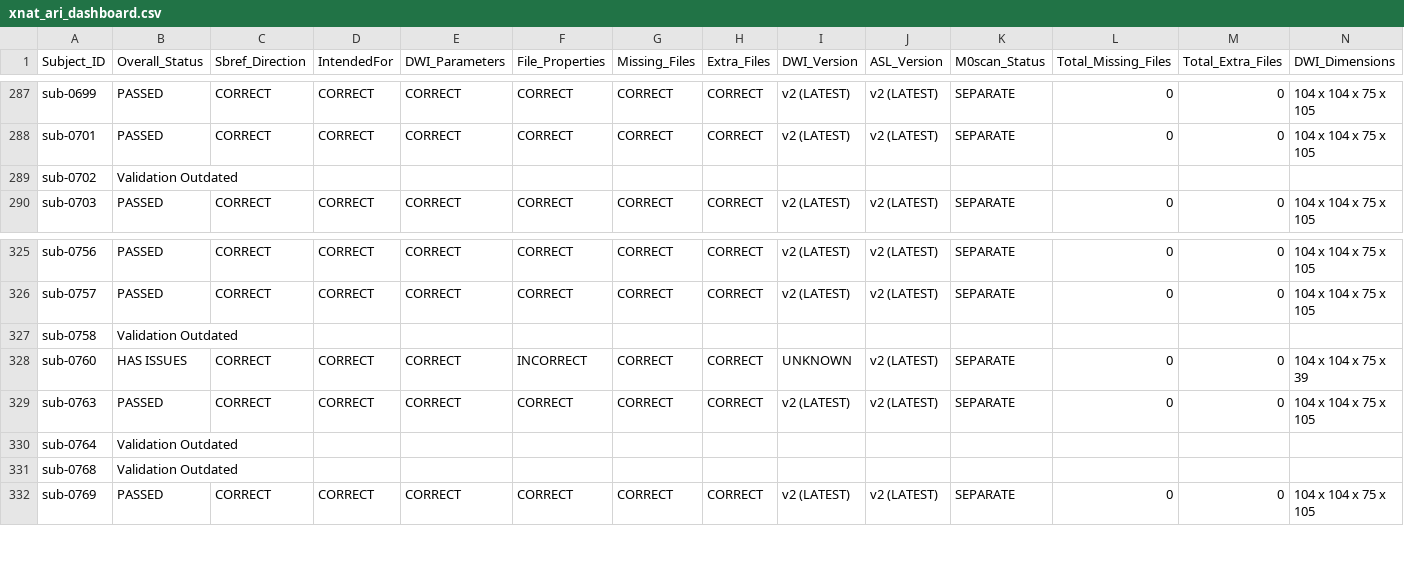
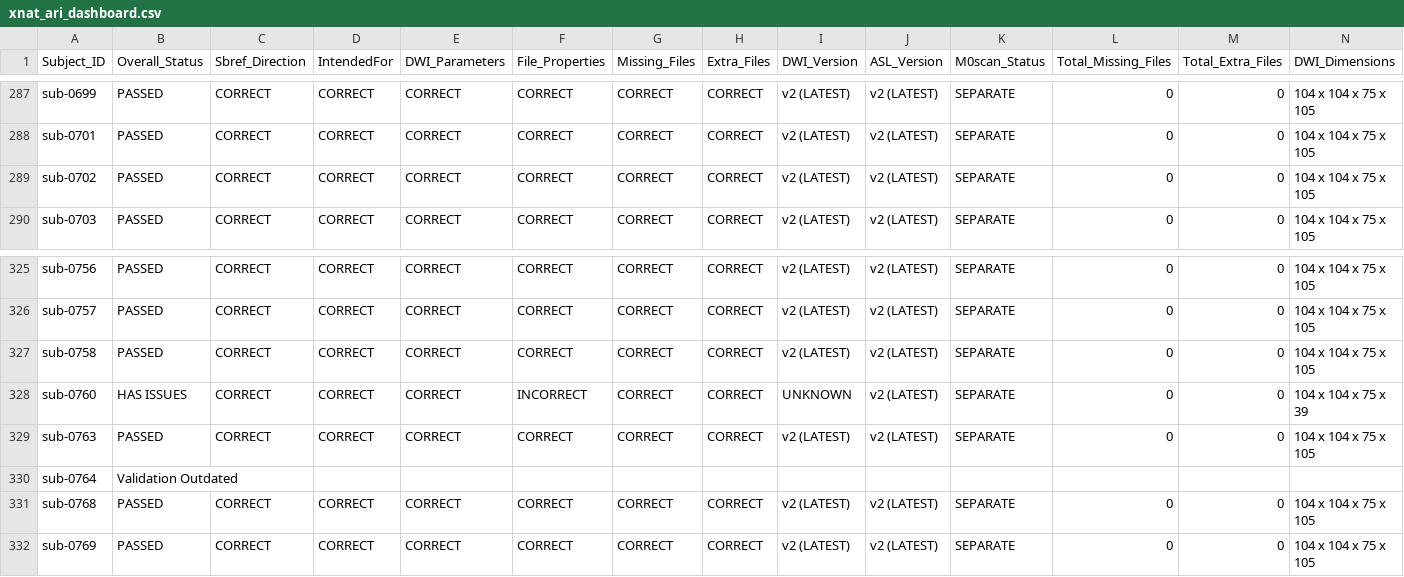
Before and after one commit to BioMedicalImaging-Core-NYUAD/xnat-docs, a CSV file: docs/source/_static/xnat_ari_dashboard.csv, drawn as a sheet; only a part is shown, gaps mark what is left out; the diff covers the shown part only; the diff names each change by its address in the sheet, - before the commit and + after, or states it on an @@ line.

```diff
--- a/docs/source/_static/xnat_ari_dashboard.csv
+++ b/docs/source/_static/xnat_ari_dashboard.csv
-B289 (Overall_Status): Validation Outdated
+B289 (Overall_Status): PASSED
-C289 (Sbref_Direction): (empty)
+C289 (Sbref_Direction): CORRECT
-D289 (IntendedFor): (empty)
+D289 (IntendedFor): CORRECT
-E289 (DWI_Parameters): (empty)
+E289 (DWI_Parameters): CORRECT
-F289 (File_Properties): (empty)
+F289 (File_Properties): CORRECT
-G289 (Missing_Files): (empty)
+G289 (Missing_Files): CORRECT
-H289 (Extra_Files): (empty)
+H289 (Extra_Files): CORRECT
-I289 (DWI_Version): (empty)
+I289 (DWI_Version): v2 (LATEST)
-J289 (ASL_Version): (empty)
+J289 (ASL_Version): v2 (LATEST)
-K289 (M0scan_Status): (empty)
+K289 (M0scan_Status): SEPARATE
-L289 (Total_Missing_Files): (empty)
+L289 (Total_Missing_Files): 0
-M289 (Total_Extra_Files): (empty)
+M289 (Total_Extra_Files): 0
-N289 (DWI_Dimensions): (empty)
+N289 (DWI_Dimensions): 104 x 104 x 75 x 105
-B327 (Overall_Status): Validation Outdated
+B327 (Overall_Status): PASSED
-C327 (Sbref_Direction): (empty)
+C327 (Sbref_Direction): CORRECT
-D327 (IntendedFor): (empty)
+D327 (IntendedFor): CORRECT
-E327 (DWI_Parameters): (empty)
+E327 (DWI_Parameters): CORRECT
-F327 (File_Properties): (empty)
+F327 (File_Properties): CORRECT
-G327 (Missing_Files): (empty)
+G327 (Missing_Files): CORRECT
-H327 (Extra_Files): (empty)
+H327 (Extra_Files): CORRECT
-I327 (DWI_Version): (empty)
+I327 (DWI_Version): v2 (LATEST)
-J327 (ASL_Version): (empty)
+J327 (ASL_Version): v2 (LATEST)
-K327 (M0scan_Status): (empty)
+K327 (M0scan_Status): SEPARATE
-L327 (Total_Missing_Files): (empty)
+L327 (Total_Missing_Files): 0
-M327 (Total_Extra_Files): (empty)
+M327 (Total_Extra_Files): 0
-N327 (DWI_Dimensions): (empty)
+N327 (DWI_Dimensions): 104 x 104 x 75 x 105
-B331 (Overall_Status): Validation Outdated
+B331 (Overall_Status): PASSED
-C331 (Sbref_Direction): (empty)
+C331 (Sbref_Direction): CORRECT
-D331 (IntendedFor): (empty)
+D331 (IntendedFor): CORRECT
-E331 (DWI_Parameters): (empty)
+E331 (DWI_Parameters): CORRECT
-F331 (File_Properties): (empty)
+F331 (File_Properties): CORRECT
-G331 (Missing_Files): (empty)
+G331 (Missing_Files): CORRECT
-H331 (Extra_Files): (empty)
+H331 (Extra_Files): CORRECT
-I331 (DWI_Version): (empty)
+I331 (DWI_Version): v2 (LATEST)
-J331 (ASL_Version): (empty)
+J331 (ASL_Version): v2 (LATEST)
-K331 (M0scan_Status): (empty)
+K331 (M0scan_Status): SEPARATE
-L331 (Total_Missing_Files): (empty)
+L331 (Total_Missing_Files): 0
-M331 (Total_Extra_Files): (empty)
+M331 (Total_Extra_Files): 0
-N331 (DWI_Dimensions): (empty)
+N331 (DWI_Dimensions): 104 x 104 x 75 x 105
```
Also changed, not shown: 15 edited cells elsewhere in this file, docs/source/_static/xnat_ari_dashboard_display.csv, xnat_ari_dashboard.csv, 2 other files.
